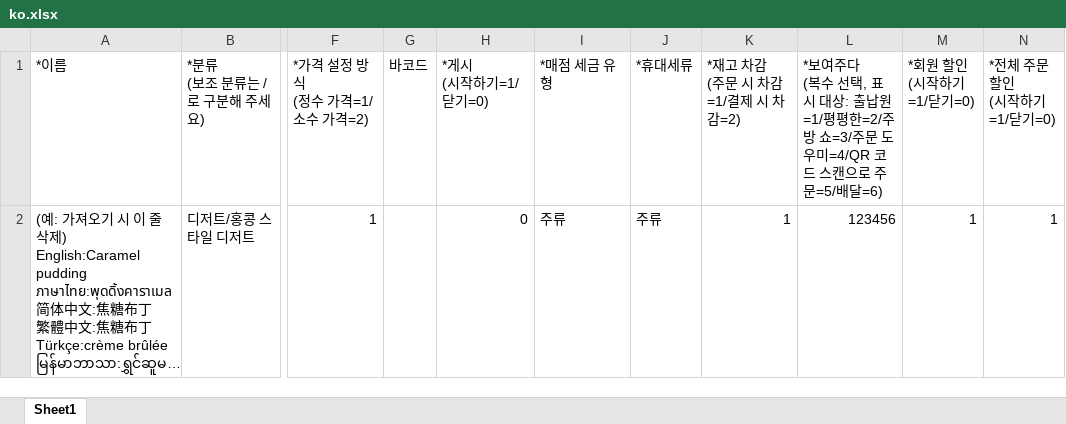
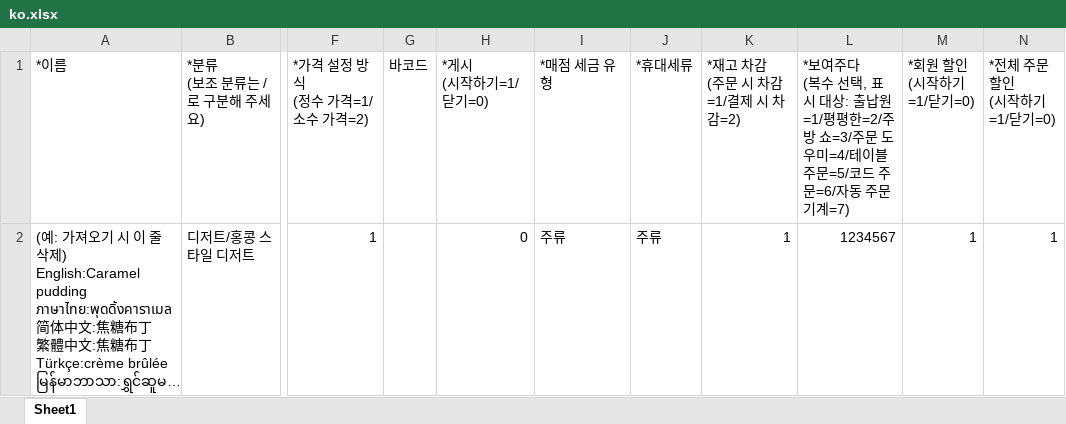
Before and after one commit to hitosea/ttpos-server-go, an Excel workbook: admin/public/imports/product_new/ko.xlsx, sheet Sheet1, drawn as a sheet; only a part is shown, gaps mark what is left out; long unchanged cells end in …; values as stored, in another font and other column widths than the file's, no borders; the diff names each change by its address in the sheet, - before the commit and + after, or states it on an @@ line.

```diff
--- a/admin/public/imports/product_new/ko.xlsx (sheet Sheet1)
+++ b/admin/public/imports/product_new/ko.xlsx (sheet Sheet1)
-L1: …도우미=4/QR 코드 스캔으로 주문=5/배달=6)
+L1: …도우미=4/테이블 주문=5/코드 주문=6/자동 주문 기계=7)
-L2: 123456
+L2: 1234567
```
Also changed, not shown: admin/public/imports/product_new/en.xlsx, admin/public/imports/product_new/ja.xlsx, 20 other files.
